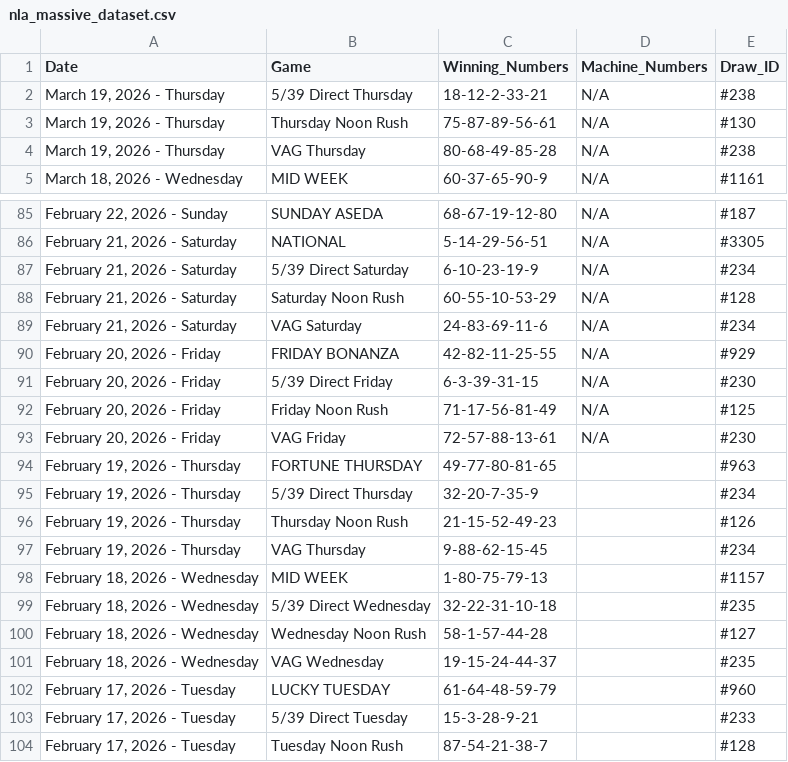
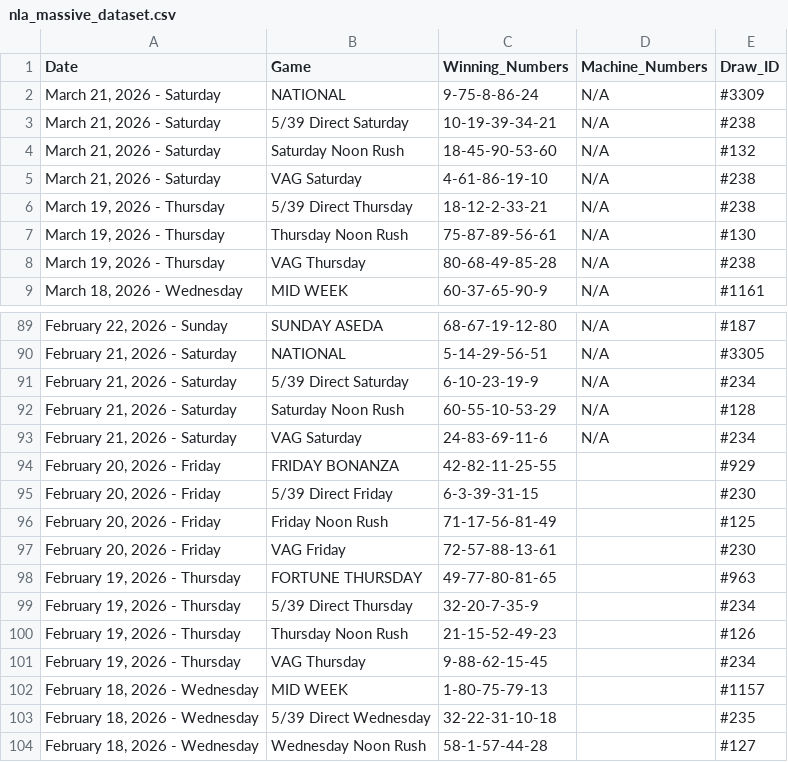
Before and after one commit to mrstephan404-hue/nla-data-repo, a CSV file: nla_massive_dataset.csv, drawn as a sheet; only a part is shown, gaps mark what is left out; the shorter side is filled out with more unchanged rows.

```diff
--- a/nla_massive_dataset.csv
+++ b/nla_massive_dataset.csv
@@ -1,2 +1,6 @@
 Date,Game,Winning_Numbers,Machine_Numbers,Draw_ID
+"March 21, 2026 - Saturday",NATIONAL,9-75-8-86-24,N/A,#3309
+"March 21, 2026 - Saturday",5/39 Direct Saturday,10-19-39-34-21,N/A,#238
+"March 21, 2026 - Saturday",Saturday Noon Rush,18-45-90-53-60,N/A,#132
+"March 21, 2026 - Saturday",VAG Saturday,4-61-86-19-10,N/A,#238
 "March 19, 2026 - Thursday",5/39 Direct Thursday,18-12-2-33-21,N/A,#238
@@ -89,6 +93,6 @@ Date,Game,Winning_Numbers,Machine_Numbers,Draw_ID
 "February 21, 2026 - Saturday",VAG Saturday,24-83-69-11-6,N/A,#234
-"February 20, 2026 - Friday",FRIDAY BONANZA,42-82-11-25-55,N/A,#929
-"February 20, 2026 - Friday",5/39 Direct Friday,6-3-39-31-15,N/A,#230
-"February 20, 2026 - Friday",Friday Noon Rush,71-17-56-81-49,N/A,#125
-"February 20, 2026 - Friday",VAG Friday,72-57-88-13-61,N/A,#230
+"February 20, 2026 - Friday",FRIDAY BONANZA,42-82-11-25-55,,#929
+"February 20, 2026 - Friday",5/39 Direct Friday,6-3-39-31-15,,#230
+"February 20, 2026 - Friday",Friday Noon Rush,71-17-56-81-49,,#125
+"February 20, 2026 - Friday",VAG Friday,72-57-88-13-61,,#230
 "February 19, 2026 - Thursday",FORTUNE THURSDAY,49-77-80-81-65,,#963
```
